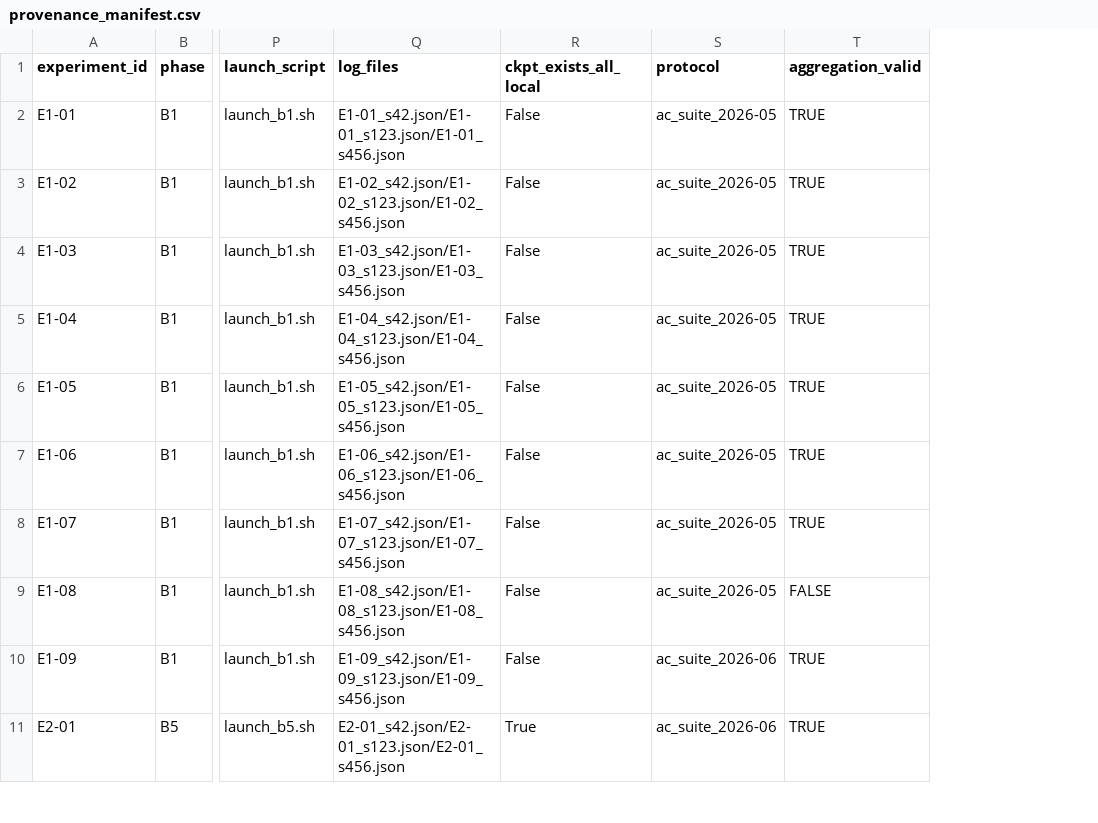
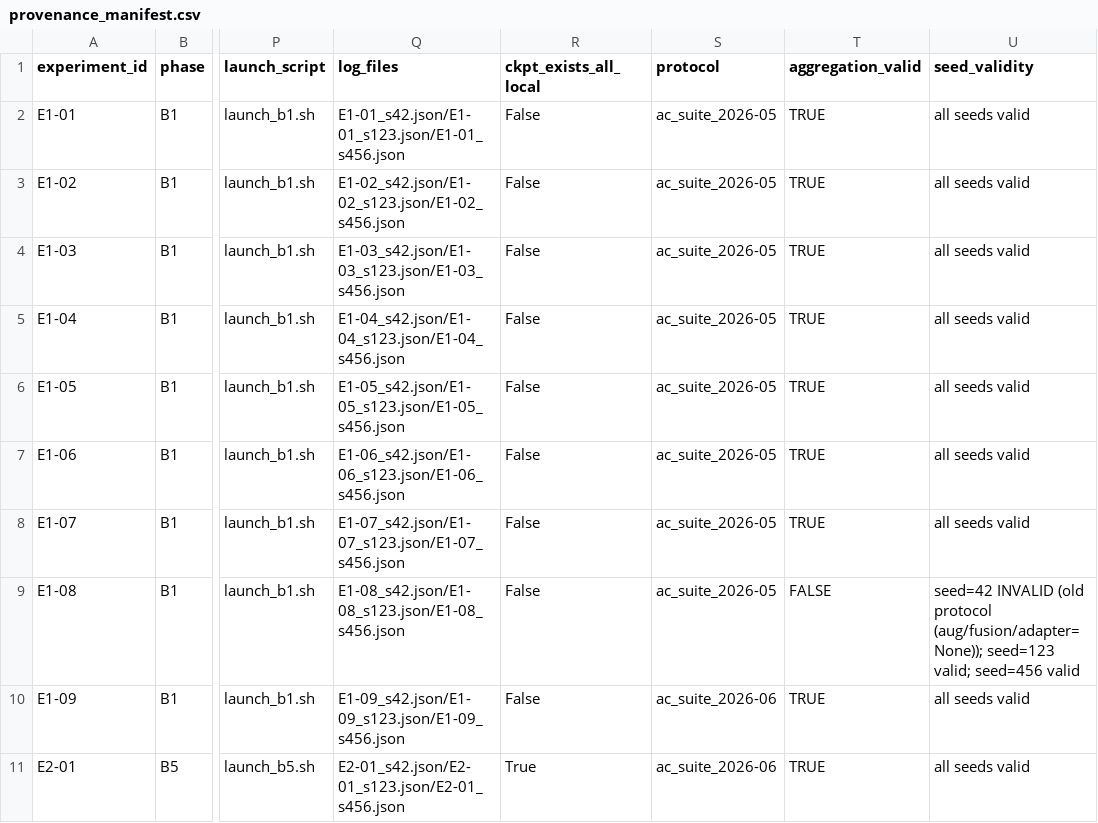
Before and after one commit to Xuzc317/child-speech-emotion-recognition, a CSV file: validation/provenance_manifest.csv, drawn as a sheet; only a part is shown, gaps mark what is left out; the diff names each change by its address in the sheet, - before the commit and + after, or states it on an @@ line.

Commit message:
fix: Phase 5 blockers — determinism, INVALID exclusion, FAU UAR, single source
## Blockers resolved
1. Handbook determinism: stable tiebreaker sort (WA desc, experiment_id asc)
2. Single source: removed validation/handbook_generated.md, docs/current/ is canonical
3. INVALID exclusion: E1-08/E4-04/E4-10 show INVALID in all table cells, excluded from leaderboard + WA-UAR
4. Manifest: seed_validity column marks specific invalid seeds per experiment
5. FAU UAR: by_test_data (41.72%) vs in-domain (42.95%) — resolved with definitions

## FAU UAR clarification
- by_test_data FAU UAR = all runs targeting FAU (includes zero-shot/transfer)
- in-domain FAU UAR = train==test==FAU only (the FAU difficulty metric for paper)
- Previously cited 41.67/41.72 resolved: 41.72 = by_test_data under validated protocol

```diff
--- a/validation/provenance_manifest.csv
+++ b/validation/provenance_manifest.csv
+column U (seed_validity), rows 2-11: all seeds valid | all seeds valid | all seeds valid | all seeds valid | all seeds valid | all seeds valid | all seeds valid | seed=42 INVALID (old protocol (aug/fusion/adapter=None)); seed=123 valid; seed=456 valid | all seeds valid | all seeds valid
```
Also changed, not shown: 6 other files.
